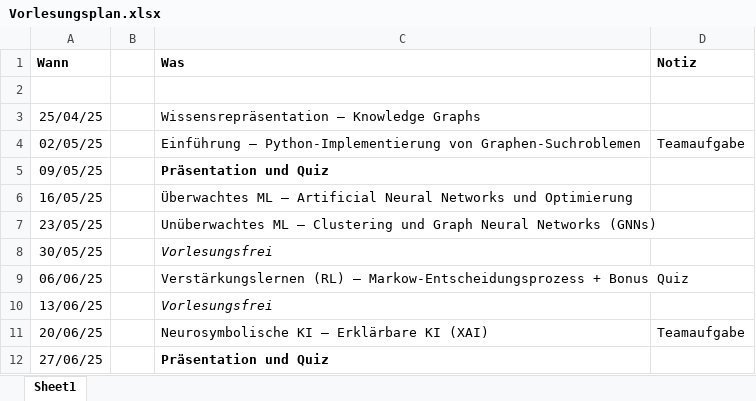
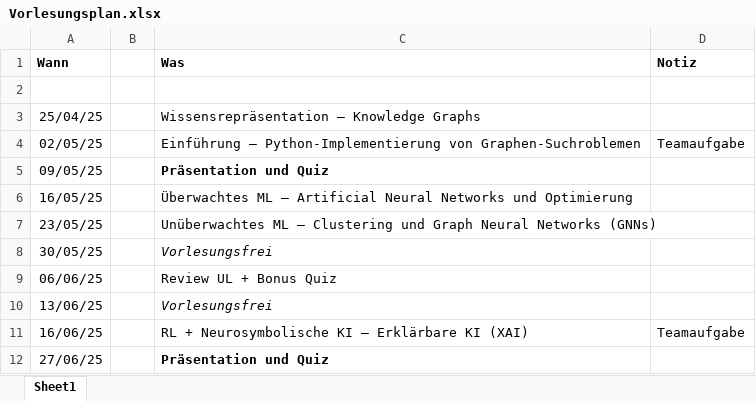
Before and after one commit to chuckgish/Modul_AKIB10_Grundlagen_KI, an Excel workbook: Vorlesungsplan.xlsx, sheet Sheet1, drawn as a sheet; values as stored, in another font and other column widths than the file's, no borders; the diff names each change by its address in the sheet, - before the commit and + after, or states it on an @@ line.

Commit message:
Vorlesungsplan update

```diff
--- a/Vorlesungsplan.xlsx (sheet Sheet1)
+++ b/Vorlesungsplan.xlsx (sheet Sheet1)
-C9 (Was): Verstärkungslernen (RL) – Markow-Entscheidungsprozess + Bonus Quiz
+C9 (Was): Review UL + Bonus Quiz
-A11 (Wann): 20/06/25
+A11 (Wann): 16/06/25
-C11 (Was): Neurosymbolische KI – Erklärbare KI (XAI)
+C11 (Was): RL + Neurosymbolische KI – Erklärbare KI (XAI)
```
